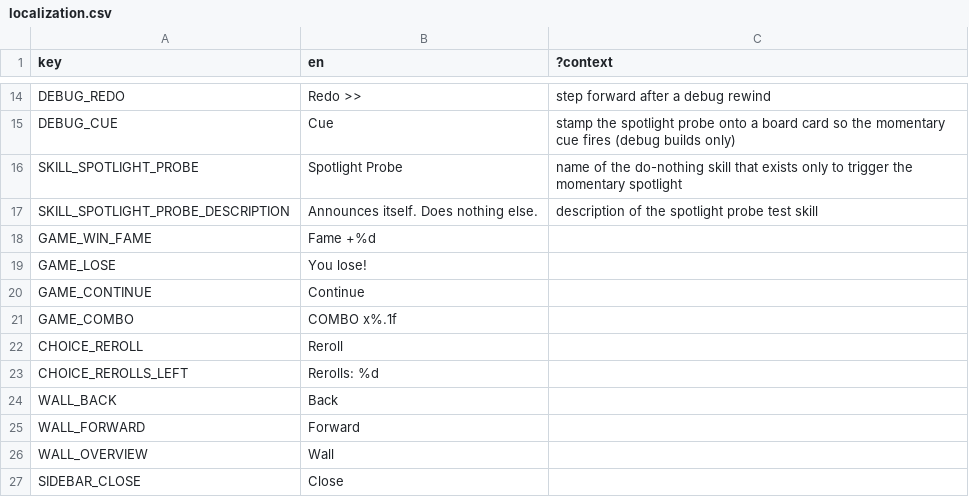
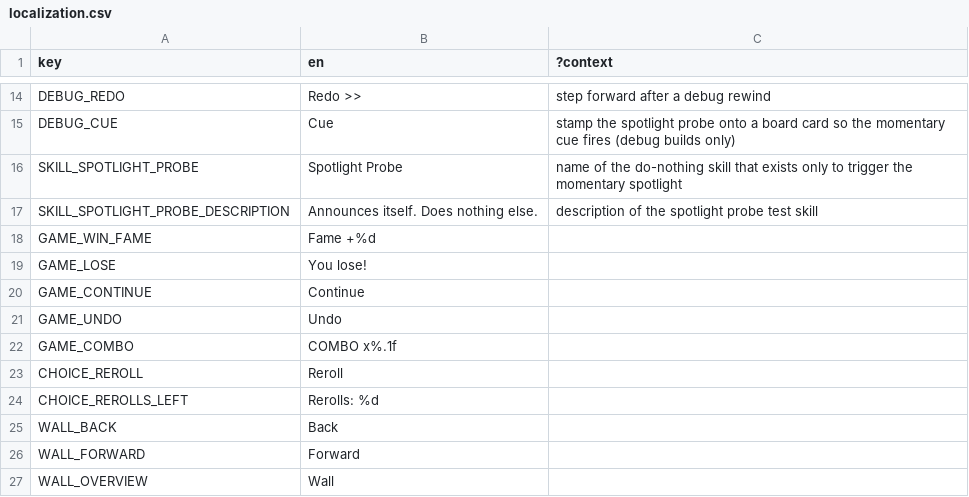
Before and after one commit to ucsdRgross/gamedev, a CSV file: solatro/Locale/localization.csv, drawn as a sheet; only a part is shown, gaps mark what is left out; the shorter side is filled out with more unchanged rows; the diff names each change by its address in the sheet, - before the commit and + after, or states it on an @@ line.

```diff
--- a/solatro/Locale/localization.csv
+++ b/solatro/Locale/localization.csv
+row 21: GAME_UNDO | Undo
```
Also changed, not shown: 9 other files.
